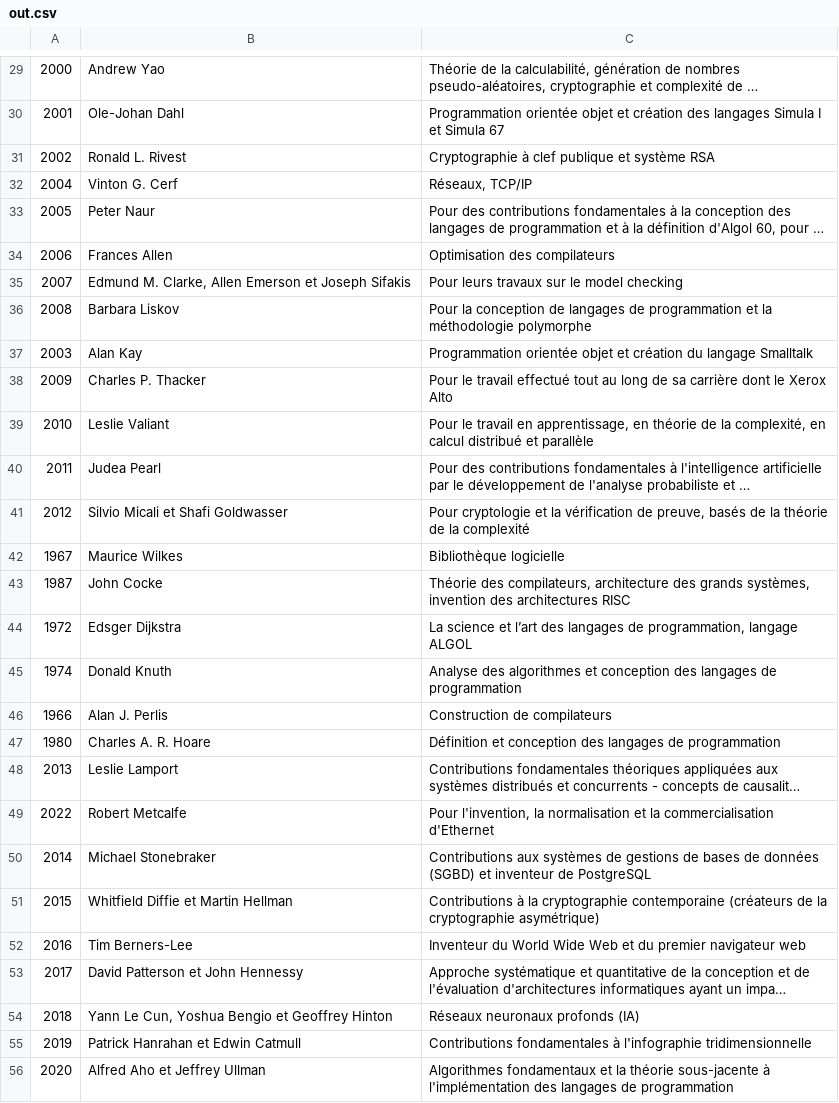
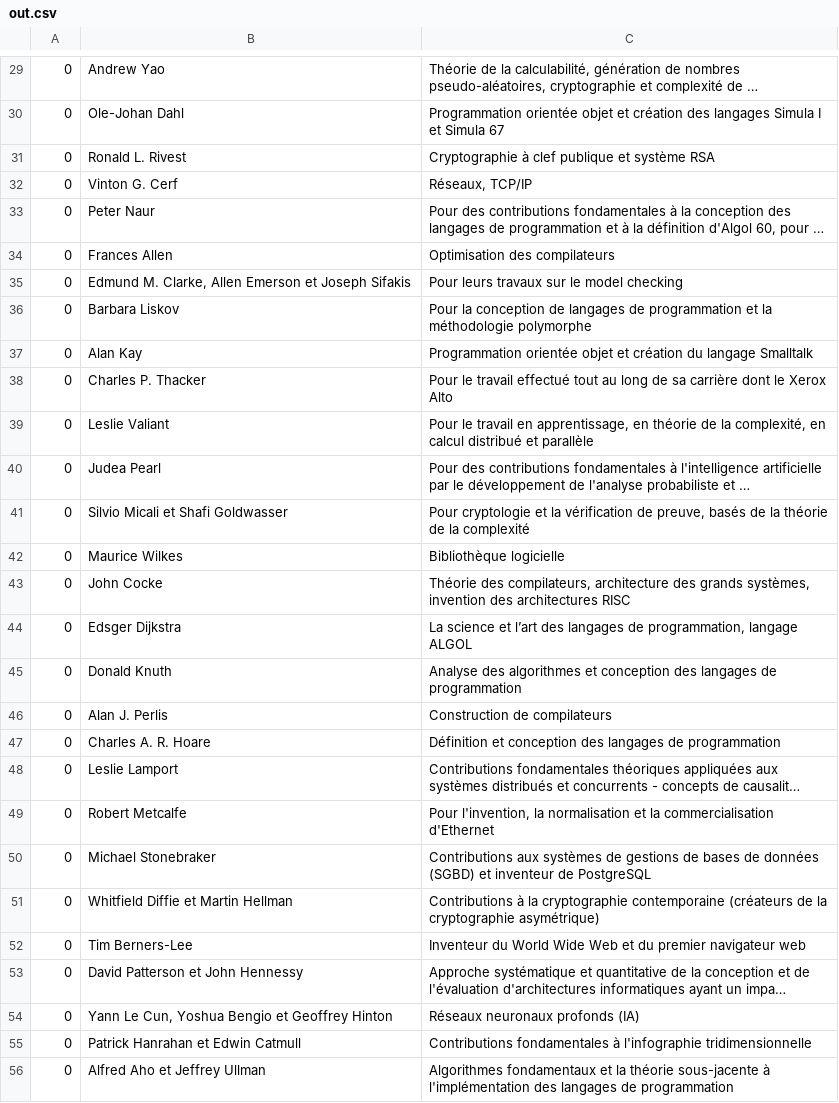
Before and after one commit to stock-nicolas/MyFirstRepository, a CSV file: TP3_03_PrixTuring/out.csv, drawn as a sheet; only a part is shown, gaps mark what is left out; long unchanged cells end in …; the diff covers the shown part only; the diff names each change by its address in the sheet, - before the commit and + after, or states it on an @@ line.

```diff
--- a/TP3_03_PrixTuring/out.csv
+++ b/TP3_03_PrixTuring/out.csv
-A29: 2000
+A29: 0
-A30: 2001
+A30: 0
-A31: 2002
+A31: 0
-A32: 2004
+A32: 0
-A33: 2005
+A33: 0
-A34: 2006
+A34: 0
-A35: 2007
+A35: 0
-A36: 2008
+A36: 0
-A37: 2003
+A37: 0
-A38: 2009
+A38: 0
-A39: 2010
+A39: 0
-A40: 2011
+A40: 0
-A41: 2012
+A41: 0
-A42: 1967
+A42: 0
-A43: 1987
+A43: 0
-A44: 1972
+A44: 0
-A45: 1974
+A45: 0
-A46: 1966
+A46: 0
-A47: 1980
+A47: 0
-A48: 2013
+A48: 0
-A49: 2022
+A49: 0
-A50: 2014
+A50: 0
-A51: 2015
+A51: 0
-A52: 2016
+A52: 0
-A53: 2017
+A53: 0
-A54: 2018
+A54: 0
-A55: 2019
+A55: 0
-A56: 2020
+A56: 0
```
Also changed, not shown: 29 edited cells elsewhere in this file, 1 other file.
